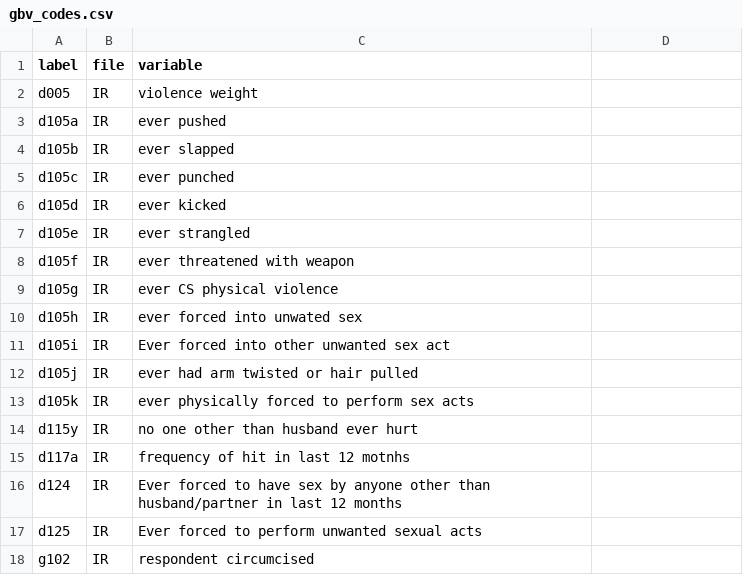
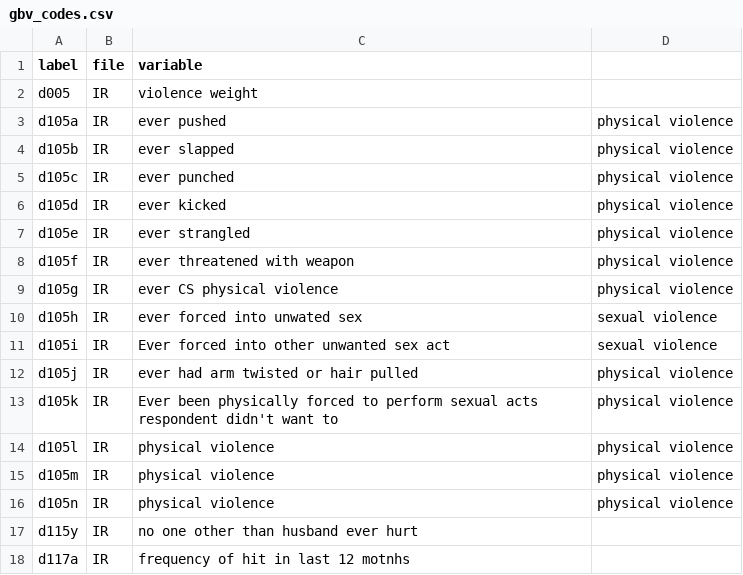
Before and after one commit to mcooper/gbv, a CSV file: scope/gbv_codes.csv, drawn as a sheet; only a part is shown; the shorter side is filled out with more unchanged rows; the diff covers the shown part only; the diff names each change by its address in the sheet, - before the commit and + after, or states it on an @@ line.

```diff
--- a/scope/gbv_codes.csv
+++ b/scope/gbv_codes.csv
-D3:D9: (empty)
+D3:D9: physical violence
-D10:D11: (empty)
+D10:D11: sexual violence
-D12:D13: (empty)
+D12:D13: physical violence
-C13 (variable): ever physically forced to perform sex acts
+C13 (variable): Ever been physically forced to perform sexual acts respondent didn't want to
+row 14: d105l | IR | physical violence | physical violence
+row 15: d105m | IR | physical violence | physical violence
+row 16: d105n | IR | physical violence | physical violence
```
Also changed, not shown: 24 added rows elsewhere in this file.
